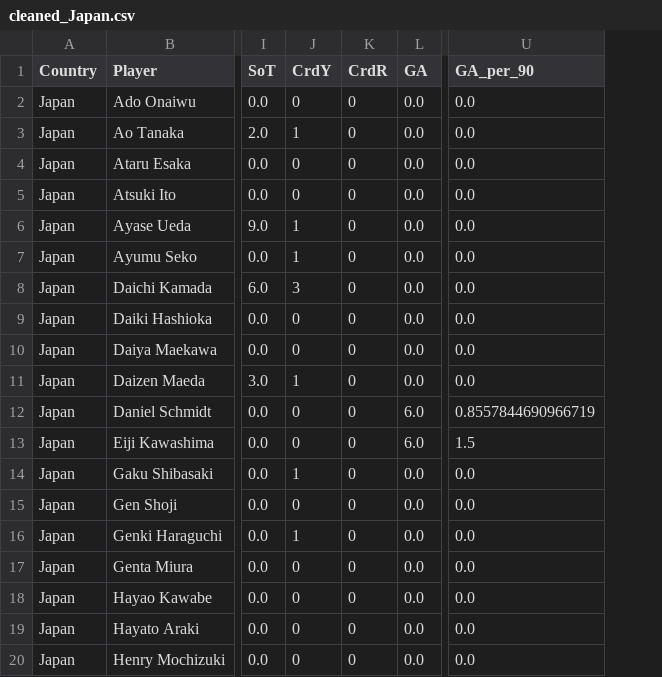
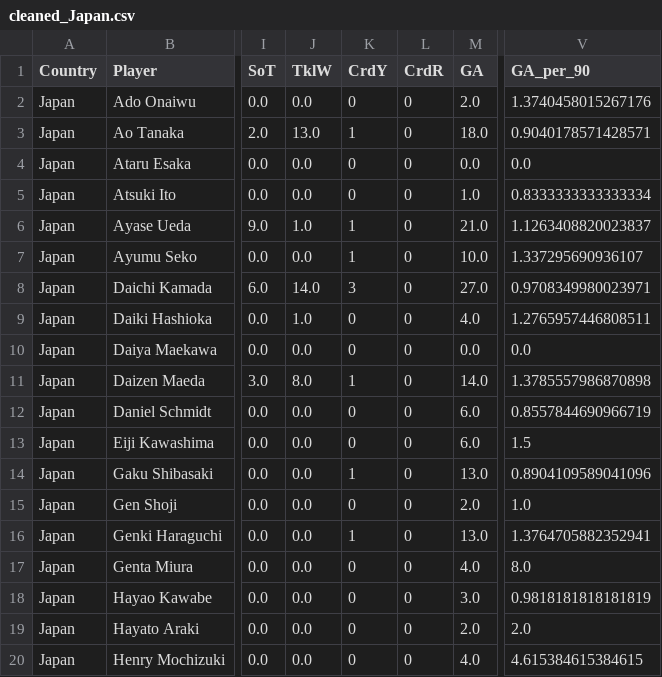
Before and after one commit to nicholaskim1004/World-Cup-Fantasy-Predictor, a CSV file: Data/cleaned_player_data/cleaned_Japan.csv, drawn as a sheet; only a part is shown, gaps mark what is left out; addresses are those after the commit; the diff covers the shown part only; the diff names each change by its address in the sheet, - before the commit and + after, or states it on an @@ line.

```diff
--- a/Data/cleaned_player_data/cleaned_Japan.csv
+++ b/Data/cleaned_player_data/cleaned_Japan.csv
+column J (TklW), rows 2-20: 0.0 | 13.0 | 0.0 | 0.0 | 1.0 | 0.0 | 14.0 | 1.0 | 0.0 | 8.0 | 0.0 | 0.0 | 0.0 | 0.0 | 0.0 | 0.0 | 0.0 | 0.0 | 0.0
-M2 (GA): 0.0
+M2 (GA): 2.0
-V2 (GA_per_90): 0.0
+V2 (GA_per_90): 1.3740458015267176
-M3 (GA): 0.0
+M3 (GA): 18.0
-V3 (GA_per_90): 0.0
+V3 (GA_per_90): 0.9040178571428571
-M5 (GA): 0.0
+M5 (GA): 1.0
-V5 (GA_per_90): 0.0
+V5 (GA_per_90): 0.8333333333333334
-M6 (GA): 0.0
+M6 (GA): 21.0
-V6 (GA_per_90): 0.0
+V6 (GA_per_90): 1.1263408820023837
-M7 (GA): 0.0
+M7 (GA): 10.0
-V7 (GA_per_90): 0.0
+V7 (GA_per_90): 1.337295690936107
-M8 (GA): 0.0
+M8 (GA): 27.0
-V8 (GA_per_90): 0.0
+V8 (GA_per_90): 0.9708349980023971
-M9 (GA): 0.0
+M9 (GA): 4.0
-V9 (GA_per_90): 0.0
+V9 (GA_per_90): 1.2765957446808511
-M11 (GA): 0.0
+M11 (GA): 14.0
-V11 (GA_per_90): 0.0
+V11 (GA_per_90): 1.3785557986870898
-M14 (GA): 0.0
+M14 (GA): 13.0
-V14 (GA_per_90): 0.0
+V14 (GA_per_90): 0.8904109589041096
-M15 (GA): 0.0
+M15 (GA): 2.0
-V15 (GA_per_90): 0.0
+V15 (GA_per_90): 1.0
-M16 (GA): 0.0
+M16 (GA): 13.0
-V16 (GA_per_90): 0.0
+V16 (GA_per_90): 1.3764705882352941
-M17 (GA): 0.0
+M17 (GA): 4.0
-V17 (GA_per_90): 0.0
+V17 (GA_per_90): 8.0
-M18 (GA): 0.0
+M18 (GA): 3.0
-V18 (GA_per_90): 0.0
+V18 (GA_per_90): 0.9818181818181819
-M19 (GA): 0.0
+M19 (GA): 2.0
-V19 (GA_per_90): 0.0
+V19 (GA_per_90): 2.0
-M20 (GA): 0.0
+M20 (GA): 4.0
-V20 (GA_per_90): 0.0
+V20 (GA_per_90): 4.615384615384615
```
Also changed, not shown: 110 edited cells elsewhere in this file, Data/cleaned_player_data/cleaned_Colombia.csv, Data/cleaned_player_data/cleaned_Germany.csv, 16 other files.
